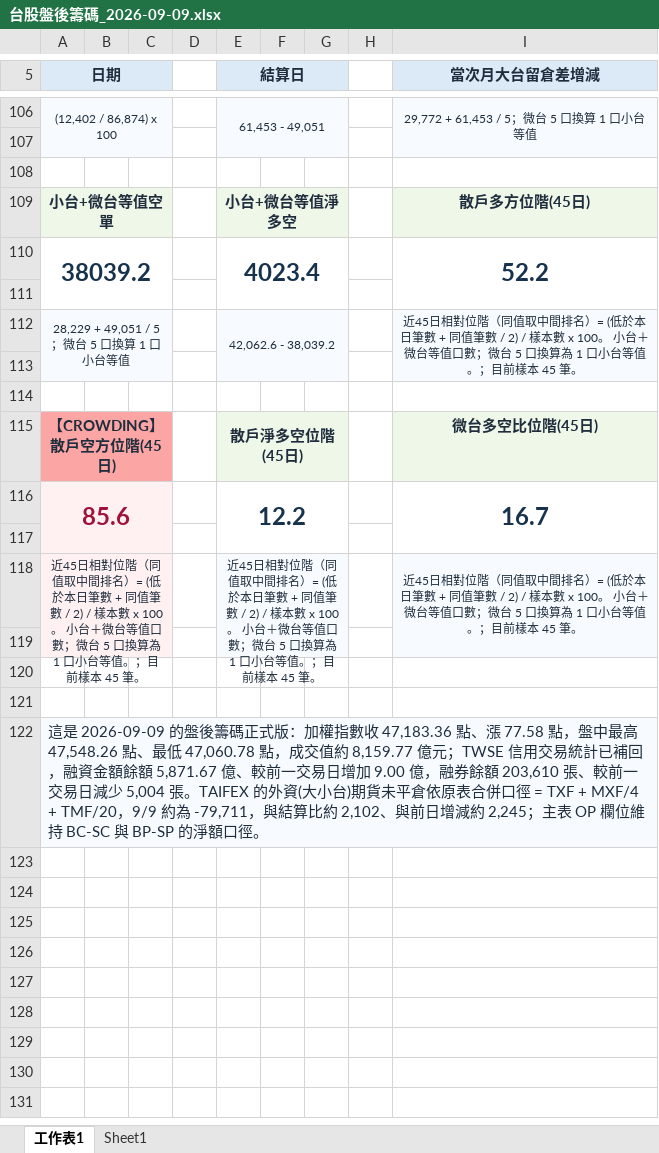
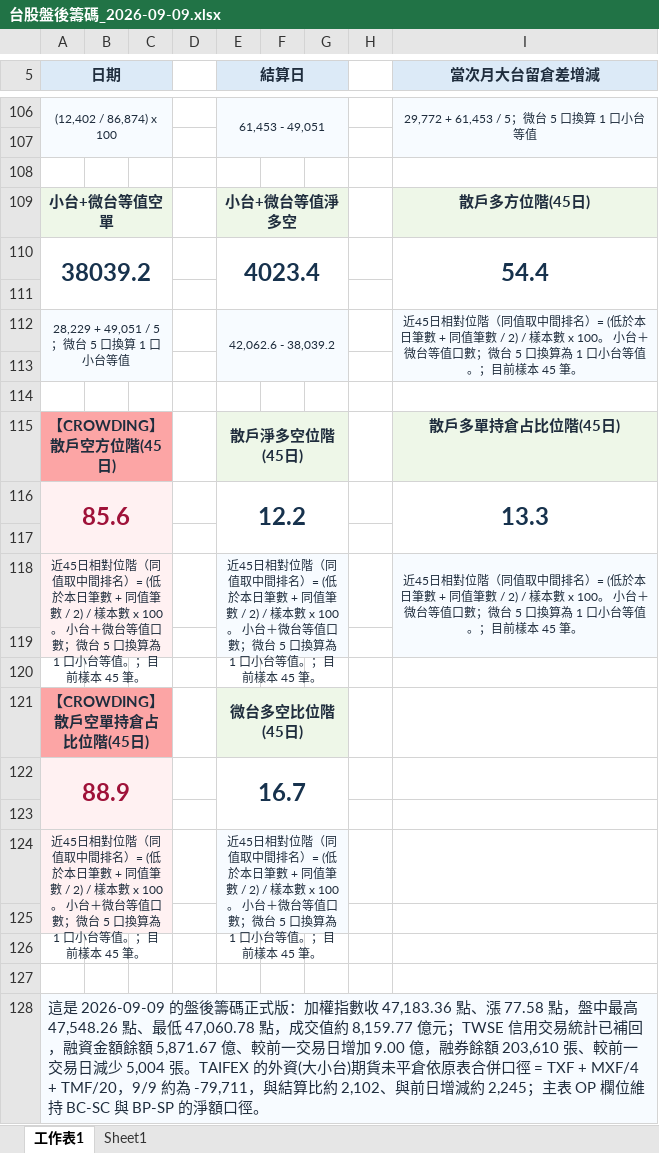
Before and after one commit to wu851127-rgb/chip-report-site, an Excel workbook: outputs/chip-report/台股盤後籌碼_2026-09-09.xlsx, sheet 工作表1, drawn as a sheet; only a part is shown, gaps mark what is left out; values as stored, in another font and other column widths than the file's, no borders; removed rows and columns are numbered as before the commit, all else as after; ↵ is a line break in a cell; the diff names each change by its address in the sheet, - before the commit and + after, or states it on an @@ line.

Commit message:
Update chip report site 2026-09-09

```diff
--- a/outputs/chip-report/台股盤後籌碼_2026-09-09.xlsx (sheet 工作表1)
+++ b/outputs/chip-report/台股盤後籌碼_2026-09-09.xlsx (sheet 工作表1)
-I110 (當次月大台留倉差增減): 52.2
+I110 (當次月大台留倉差增減): 54.4
-I115 (當次月大台留倉差增減): 微台多空比位階(45日)
+I115 (當次月大台留倉差增減): 散戶多單持倉占比位階(45日)
-I116 (當次月大台留倉差增減): 16.7
+I116 (當次月大台留倉差增減): 13.3
-A118:C119 merged
+A118:C119 merged
-E118:G119 merged
+E118:G119 merged
-I118:I119 merged
+I118:I119 merged
+row 119: (empty)
+row 120: (empty)
+row 121: 【CROWDING】 ↵ 散戶空單持倉占比位階(45日) |  |  |  | 微台多空比位階(45日)
+row 122: 88.9 |  |  |  | 16.7
+row 123: (empty)
+row 124: 近45日相對位階（同值取中間排名）= (低於本日筆數 + 同值筆數 / 2) / 樣本數 x 100。 小台＋微台等值口數；微台 5 口換算為 1 口小台等值。；目前樣本 45 筆。 |  |  |  | 近45日相對位階（同值取中間排名）= (低於本日筆數 + 同值筆數 / 2) / 樣本數 x 100。 小台＋微台等值口數；微台 5 口換算為 1 口小台等值。；目前樣本 45 筆。
-I125 fill: #F7FBFF
+I125 fill: none
```
Also changed, not shown: 6 other files.
